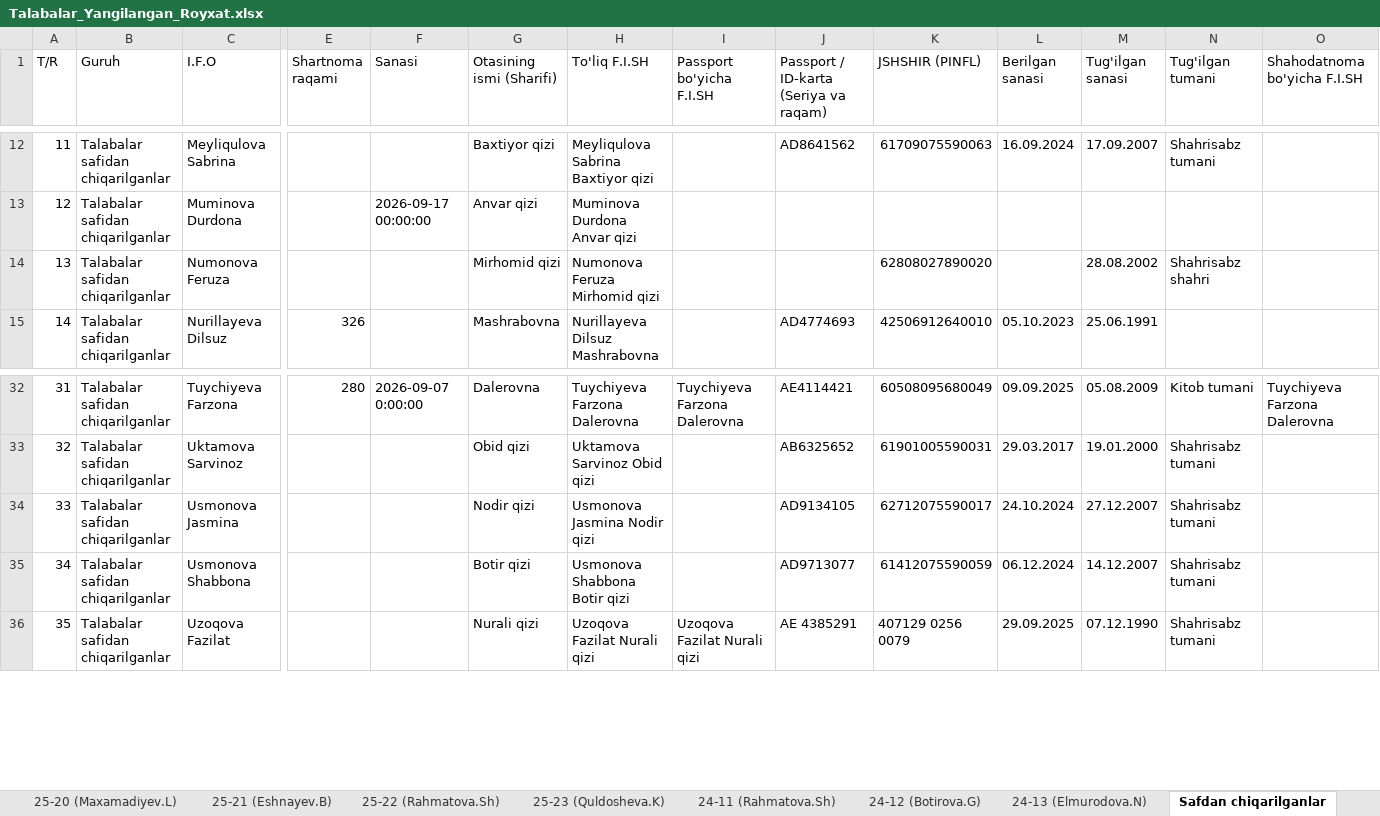
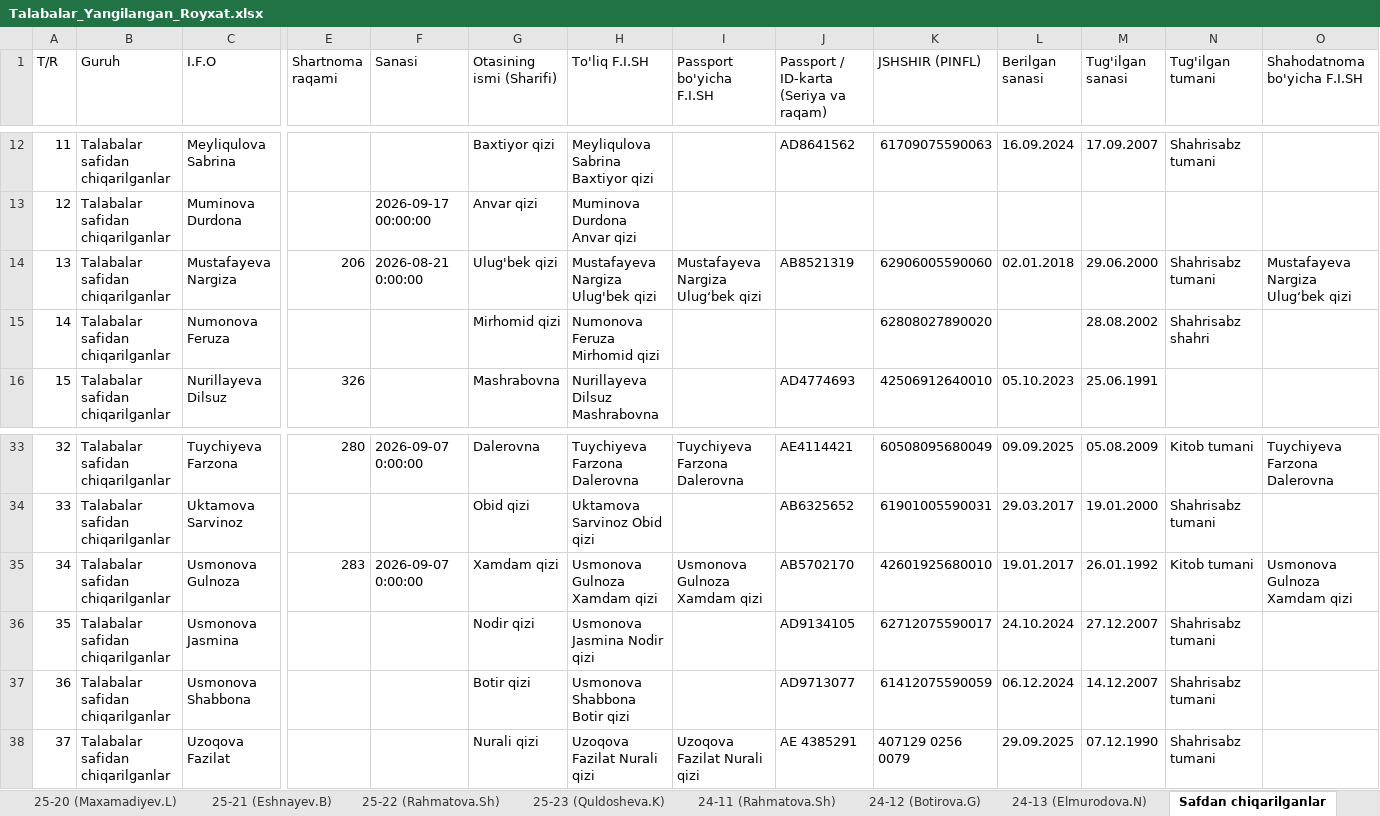
Before and after one commit to talabapc-tech/talabalar-jadvali, an Excel workbook: qayta_tekshiruv/Talabalar_Yangilangan_Royxat.xlsx, sheet Safdan chiqarilganlar, drawn as a sheet; only a part is shown, gaps mark what is left out; values as stored, in another font and other column widths than the file's, no cell formats; addresses are those after the commit; rows hold the shown columns only; the diff names each change by its address in the sheet, - before the commit and + after, or states it on an @@ line.

Commit message:
Auto: talaba ma'lumotlari yangilandi (2026-10-22 09:43:06)

```diff
--- a/qayta_tekshiruv/Talabalar_Yangilangan_Royxat.xlsx (sheet Safdan chiqarilganlar)
+++ b/qayta_tekshiruv/Talabalar_Yangilangan_Royxat.xlsx (sheet Safdan chiqarilganlar)
+row 14: 13 | Talabalar safidan chiqarilganlar | Mustafayeva Nargiza | 206 | 2026-08-21 0:00:00 | Ulug'bek qizi | Mustafayeva Nargiza Ulug'bek qizi | Mustafayeva Nargiza Ulug‘bek qizi | AB8521319 | 62906005590060 | 02.01.2018 | 29.06.2000 | Shahrisabz tumani | Mustafayeva Nargiza Ulug‘bek qizi
@@ column A (T/R) renumbered from row 15 down @@
+row 35: 34 | Talabalar safidan chiqarilganlar | Usmonova Gulnoza | 283 | 2026-09-07 0:00:00 | Xamdam qizi | Usmonova Gulnoza Xamdam qizi | Usmonova Gulnoza Xamdam qizi | AB5702170 | 42601925680010 | 19.01.2017 | 26.01.1992 | Kitob tumani | Usmonova Gulnoza Xamdam qizi
```
Also changed, not shown: sheet 26-06 (Yuldashev.O), sheet Jami, cell formats, data/Talabalar_Toliq_Royxati.xlsx, data/Talabalar_Yangilangan_Royxat.xlsx, 16 other files.
